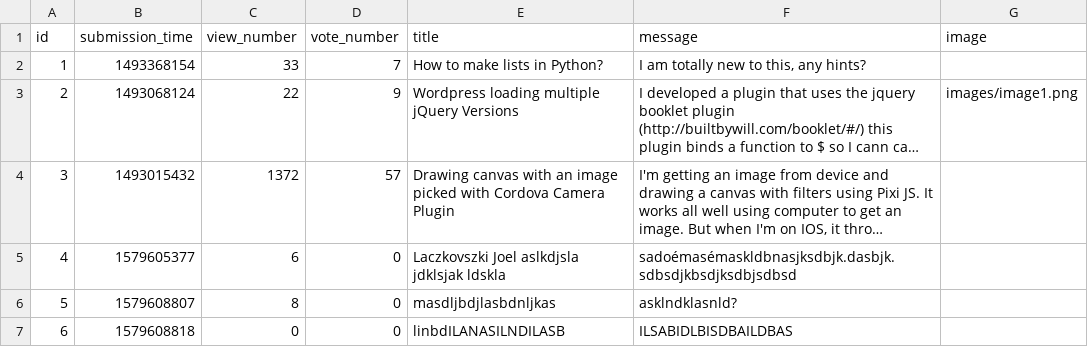
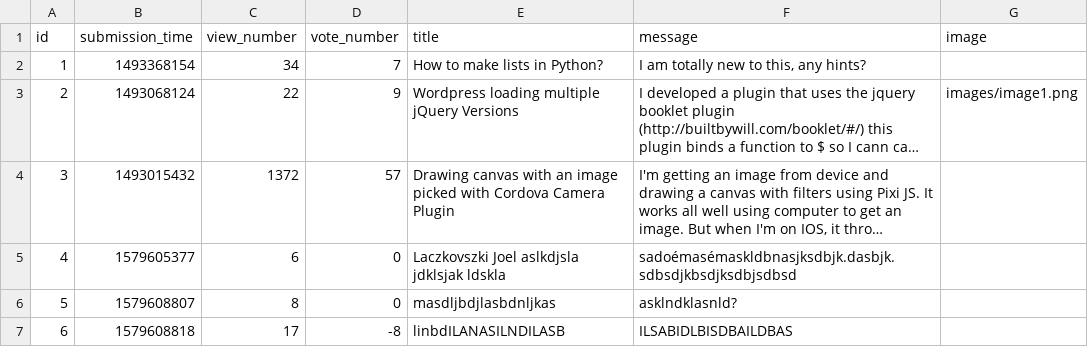
Before and after one commit to CodecoolGlobal/ask-mate-cyphers, a CSV file: sample_data/question.csv, drawn as a sheet; long unchanged cells end in …; the diff names each change by its address in the sheet, - before the commit and + after, or states it on an @@ line.

```diff
--- a/sample_data/question.csv
+++ b/sample_data/question.csv
-C2 (view_number): 33
+C2 (view_number): 34
-C7 (view_number): 0
+C7 (view_number): 17
-D7 (vote_number): 0
+D7 (vote_number): -8
```
Also changed, not shown: 5 other files.
